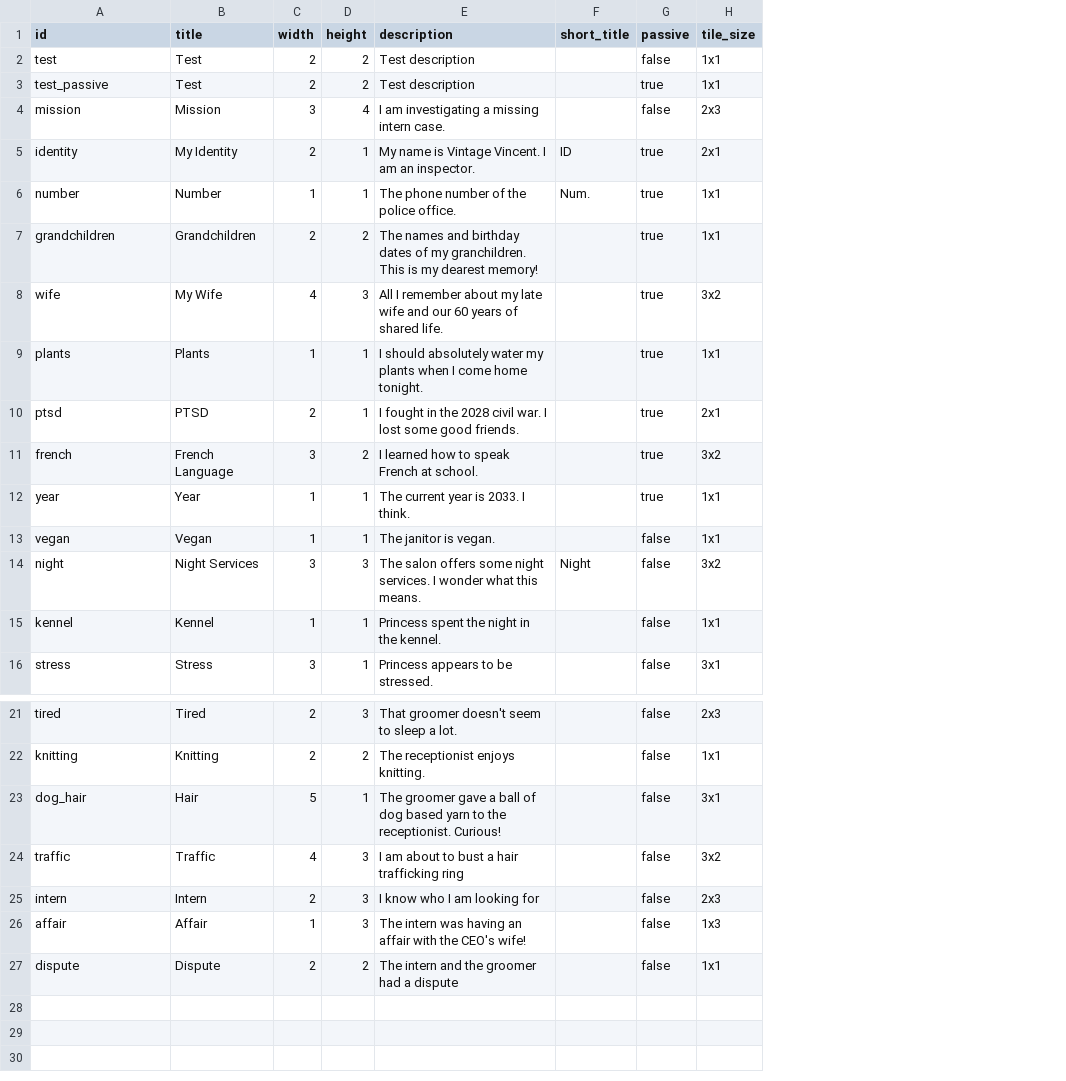
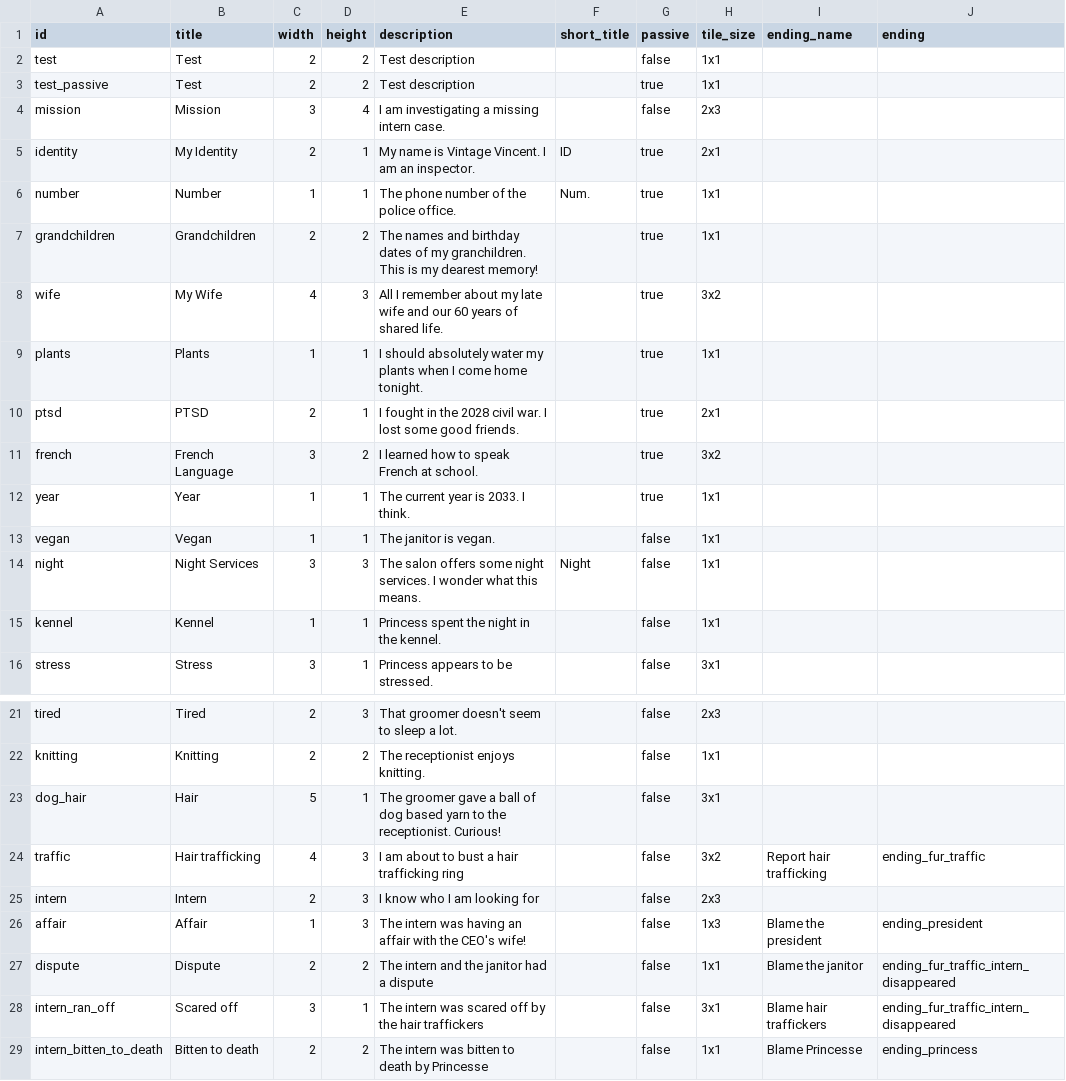
Before and after one commit to pop123123123/LD-54, a CSV file: data/memories.csv, drawn as a sheet; only a part is shown, gaps mark what is left out; the diff names each change by its address in the sheet, - before the commit and + after, or states it on an @@ line.

Commit message:
fix endings and add ending buttons

```diff
--- a/data/memories.csv
+++ b/data/memories.csv
+column I (ending_name), rows 24-27: Report hair trafficking |  | Blame the president | Blame the janitor
+column J (ending), rows 24-27: ending_fur_traffic |  | ending_president | ending_fur_traffic_intern_disappeared
-H14 (tile_size): 3x2
+H14 (tile_size): 1x1
-B24 (title): Traffic
+B24 (title): Hair trafficking
-E27 (description): The intern and the groomer had a dispute
+E27 (description): The intern and the janitor had a dispute
+row 28: intern_ran_off | Scared off | 3 | 1 | The intern was scared off by the hair traffickers |  | false | 3x1 | Blame hair traffickers | ending_fur_traffic_intern_disappeared
+row 29: intern_bitten_to_death | Bitten to death | 2 | 2 | The intern was bitten to death by Princesse |  | false | 1x1 | Blame Princesse | ending_princess
```
Also changed, not shown: data/timelines.csv, 10 other files.
